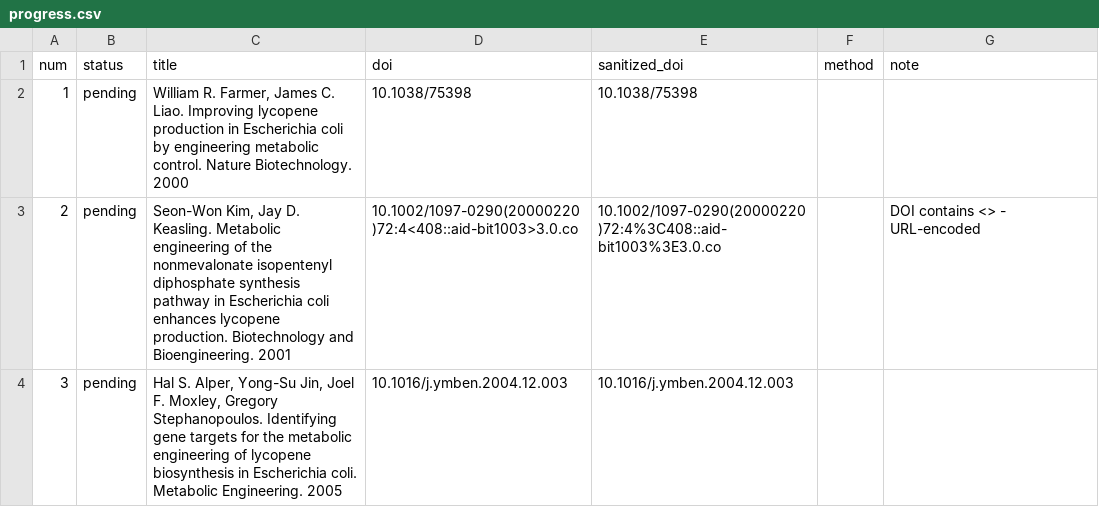
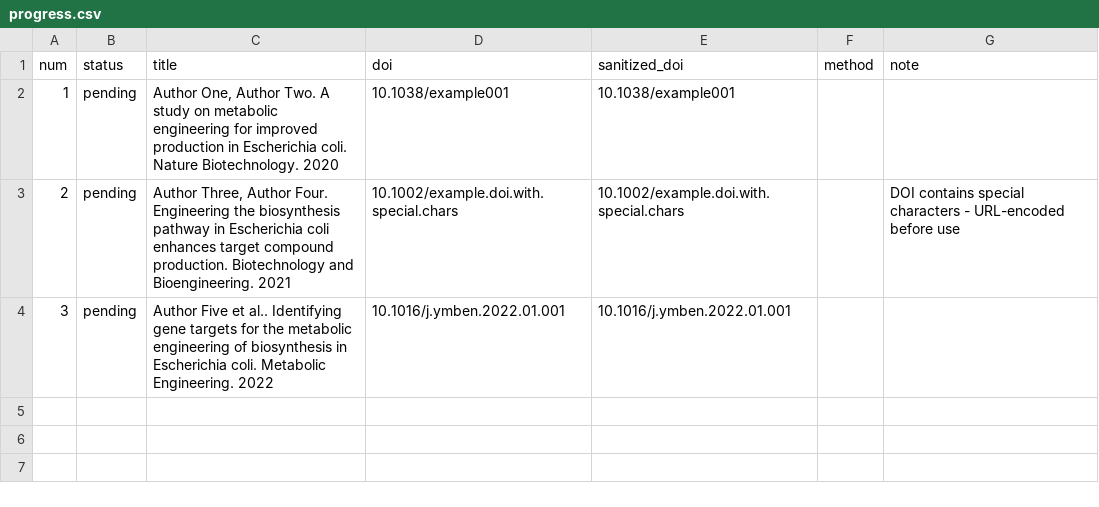
Before and after one commit to Chemit797/Batch_Papers-Downloader, a CSV file: templates/progress.csv, drawn as a sheet.

```diff
--- a/templates/progress.csv
+++ b/templates/progress.csv
@@ -1,4 +1,4 @@
 num,status,title,doi,sanitized_doi,method,note
-1,pending,"William R. Farmer, James C. Liao. Improving lycopene production in Escherichia coli by engineering metabolic control. Nature Biotechnology. 2000","10.1038/75398","10.1038/75398",,
-2,pending,"Seon-Won Kim, Jay D. Keasling. Metabolic engineering of the nonmevalonate isopentenyl diphosphate synthesis pathway in Escherichia coli enhances lycopene production. Biotechnology and Bioengineering. 2001","10.1002/1097-0290(20000220)72:4<408::aid-bit1003>3.0.co","10.1002/1097-0290(20000220)72:4%3C408::aid-bit1003%3E3.0.co",,"DOI contains <> - URL-encoded"
-3,pending,"Hal S. Alper, Yong-Su Jin, Joel F. Moxley, Gregory Stephanopoulos. Identifying gene targets for the metabolic engineering of lycopene biosynthesis in Escherichia coli. Metabolic Engineering. 2005","10.1016/j.ymben.2004.12.003","10.1016/j.ymben.2004.12.003",,
+1,pending,"Author One, Author Two. A study on metabolic engineering for improved production in Escherichia coli. Nature Biotechnology. 2020","10.1038/example001","10.1038/example001",,
+2,pending,"Author Three, Author Four. Engineering the biosynthesis pathway in Escherichia coli enhances target compound production. Biotechnology and Bioengineering. 2021","10.1002/example.doi.with.special.chars","10.1002/example.doi.with.special.chars",,"DOI contains special characters - URL-encoded before use"
+3,pending,"Author Five et al.. Identifying gene targets for the metabolic engineering of biosynthesis in Escherichia coli. Metabolic Engineering. 2022","10.1016/j.ymben.2022.01.001","10.1016/j.ymben.2022.01.001",,
```
Also changed, not shown: 5 other files.
